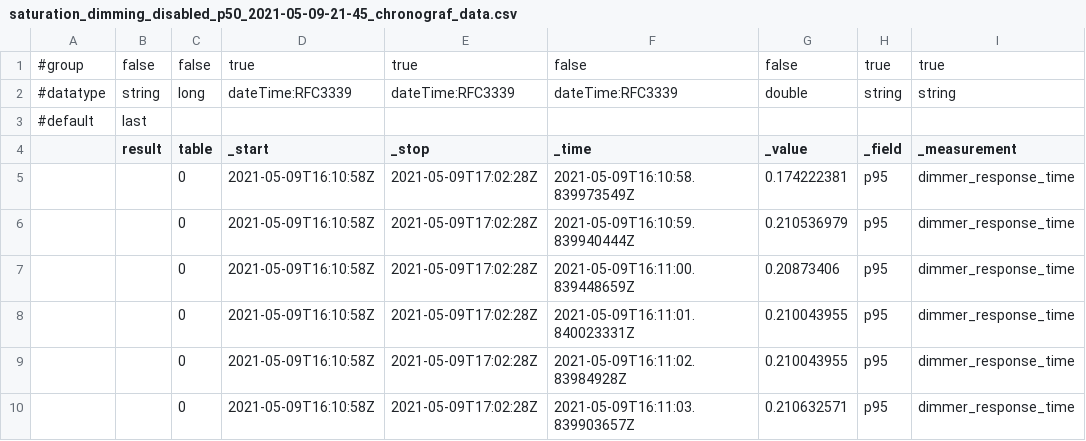
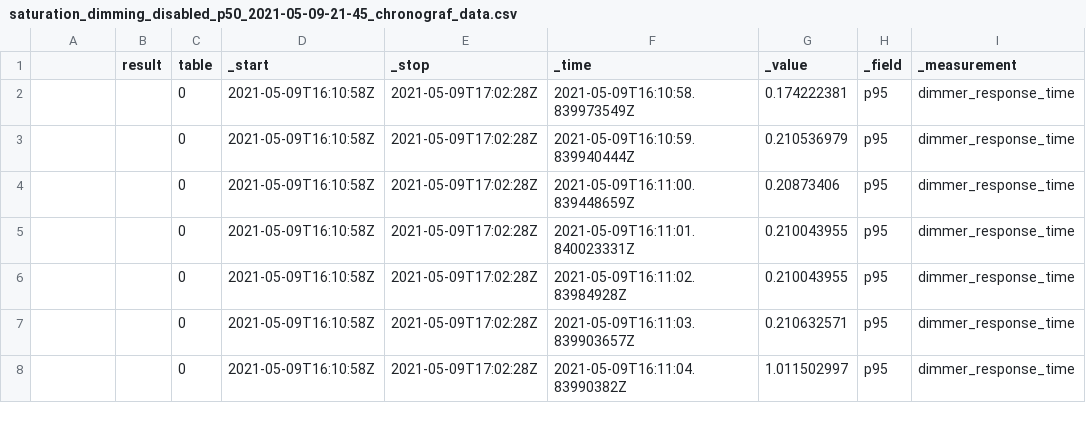
Before and after one commit to kcz17/experiments, a CSV file: misc/data/saturation_dimming_disabled_p50_2021-05-09-21-45_chronograf_data.csv, drawn as a sheet; only a part is shown; the shorter side is filled out with more unchanged rows; the diff names each change by its address in the sheet, - before the commit and + after, or states it on an @@ line.

Commit message:
Add saturation experiment data

```diff
--- a/misc/data/saturation_dimming_disabled_p50_2021-05-09-21-45_chronograf_data.csv
+++ b/misc/data/saturation_dimming_disabled_p50_2021-05-09-21-45_chronograf_data.csv
-row 1: #group | false | false | true | true | false | false | true | true
-row 2: #datatype | string | long | dateTime:RFC3339 | dateTime:RFC3339 | dateTime:RFC3339 | double | string | string
-row 3: #default | last
```
Also changed, not shown: misc/data/saturation_dimming_disabled_p95_2021-05-09-21-45_chronograf_data.csv, 3 other files.
